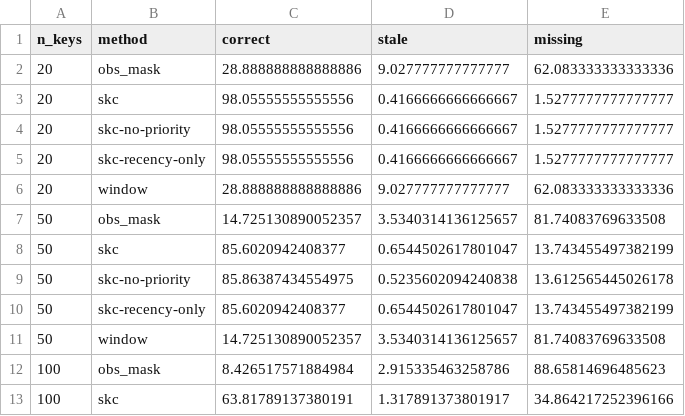
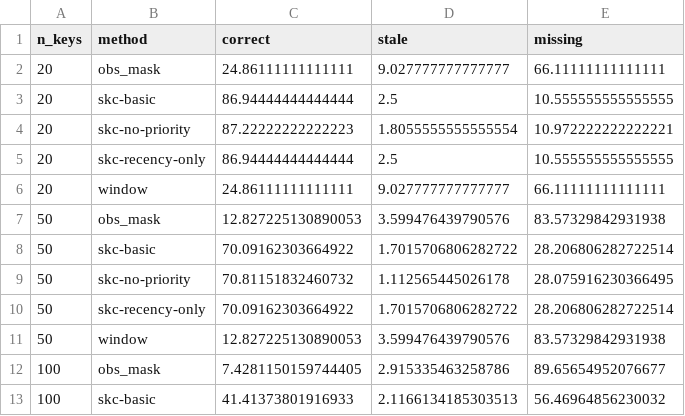
Before and after one commit to chen-maker999/paper, a CSV file: results/table_synth_capacity.csv, drawn as a sheet; only a part is shown; the diff covers the shown part only.

```diff
--- a/results/table_synth_capacity.csv
+++ b/results/table_synth_capacity.csv
@@ -1,13 +1,13 @@
 n_keys,method,correct,stale,missing
-20,obs_mask,28.888888888888886,9.027777777777777,62.083333333333336
-20,skc,98.05555555555556,0.4166666666666667,1.5277777777777777
-20,skc-no-priority,98.05555555555556,0.4166666666666667,1.5277777777777777
-20,skc-recency-only,98.05555555555556,0.4166666666666667,1.5277777777777777
-20,window,28.888888888888886,9.027777777777777,62.083333333333336
-50,obs_mask,14.725130890052357,3.5340314136125657,81.74083769633508
-50,skc,85.6020942408377,0.6544502617801047,13.743455497382199
-50,skc-no-priority,85.86387434554975,0.5235602094240838,13.612565445026178
-50,skc-recency-only,85.6020942408377,0.6544502617801047,13.743455497382199
-50,window,14.725130890052357,3.5340314136125657,81.74083769633508
-100,obs_mask,8.426517571884984,2.915335463258786,88.65814696485623
-100,skc,63.81789137380191,1.317891373801917,34.864217252396166
+20,obs_mask,24.86111111111111,9.027777777777777,66.11111111111111
+20,skc-basic,86.94444444444444,2.5,10.555555555555555
+20,skc-no-priority,87.22222222222223,1.8055555555555554,10.972222222222221
+20,skc-recency-only,86.94444444444444,2.5,10.555555555555555
+20,window,24.86111111111111,9.027777777777777,66.11111111111111
+50,obs_mask,12.827225130890053,3.599476439790576,83.57329842931938
+50,skc-basic,70.09162303664922,1.7015706806282722,28.206806282722514
+50,skc-no-priority,70.81151832460732,1.112565445026178,28.075916230366495
+50,skc-recency-only,70.09162303664922,1.7015706806282722,28.206806282722514
+50,window,12.827225130890053,3.599476439790576,83.57329842931938
+100,obs_mask,7.4281150159744405,2.915335463258786,89.65654952076677
+100,skc-basic,41.41373801916933,2.1166134185303513,56.46964856230032
```
Also changed, not shown: 2 added rows, 2 removed rows and 28 edited cells elsewhere in this file, results/table_synth_budget.csv, results/table_synth_recall.csv, 28 other files.
